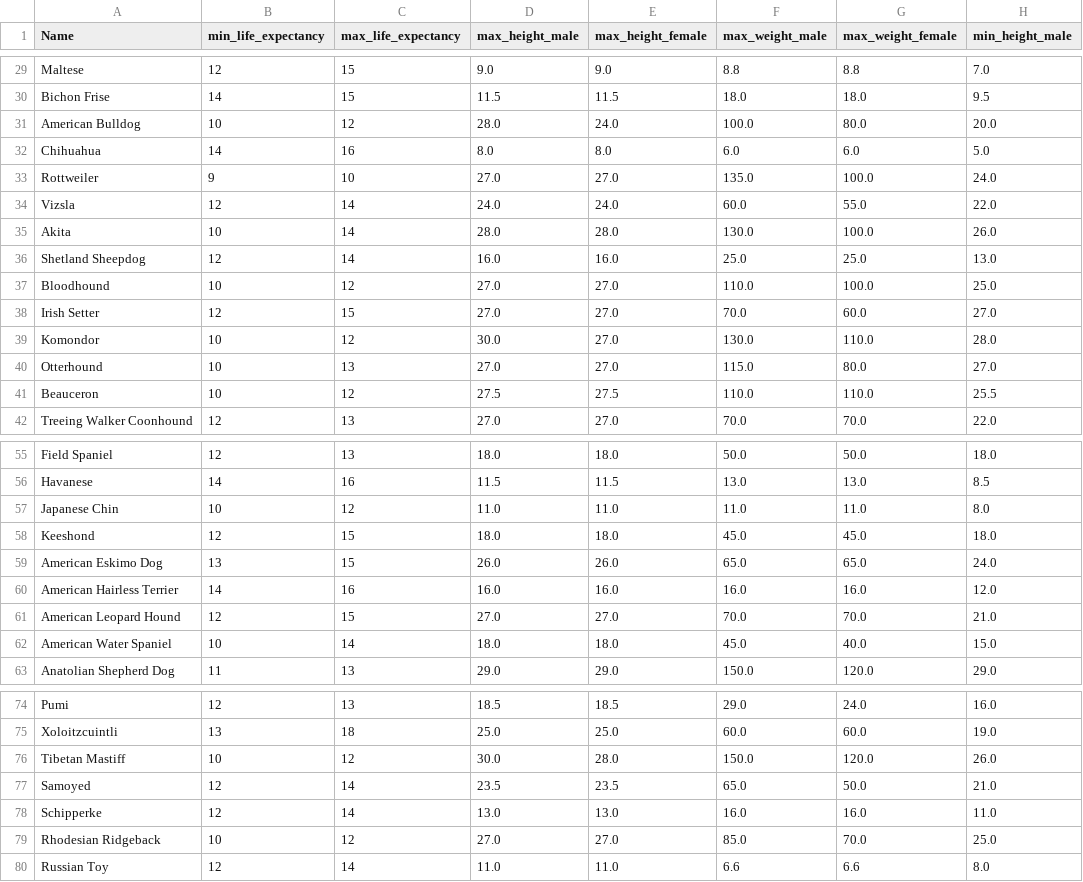
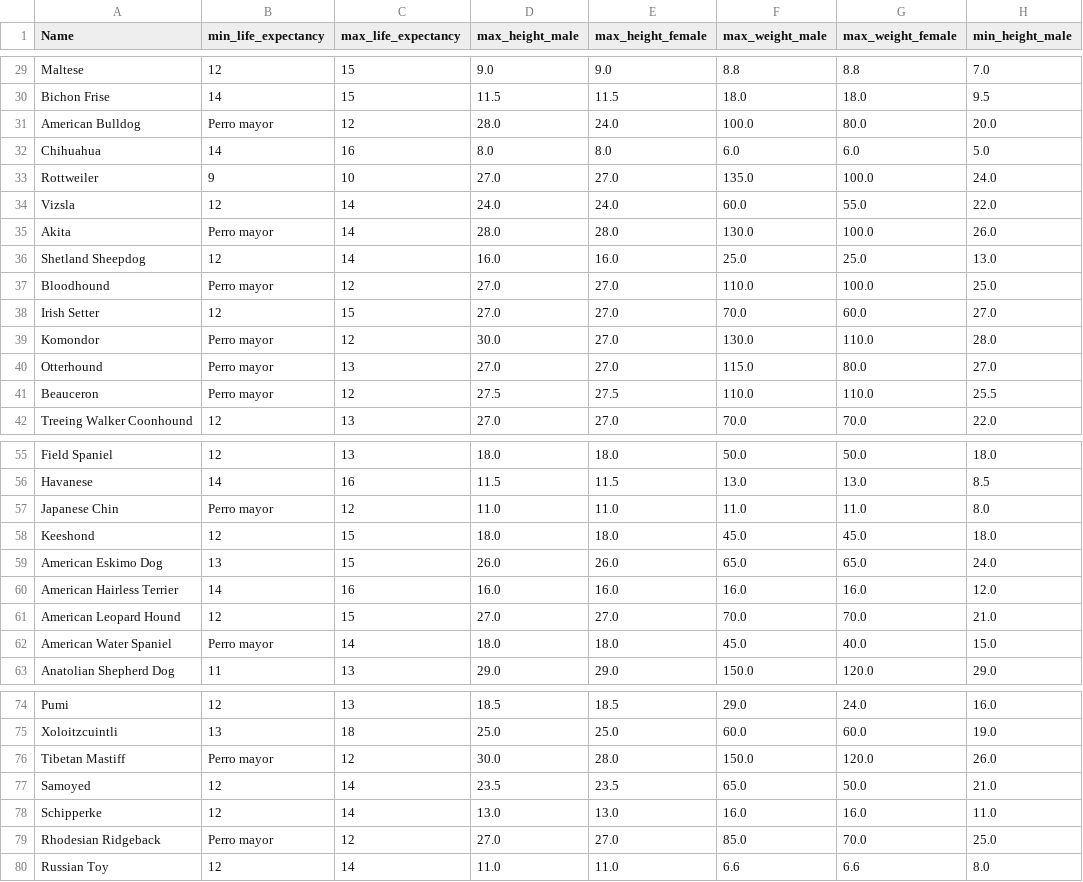
Before and after one commit to harlock/MLServer2.0, a CSV file: datasets/nxiOdhFHXu12ZVIb4STsJNT1AKkt3IkoKMyYMEEK.csv, drawn as a sheet; only a part is shown, gaps mark what is left out; the diff covers the shown part only; the diff names each change by its address in the sheet, - before the commit and + after, or states it on an @@ line.

```diff
--- a/datasets/nxiOdhFHXu12ZVIb4STsJNT1AKkt3IkoKMyYMEEK.csv
+++ b/datasets/nxiOdhFHXu12ZVIb4STsJNT1AKkt3IkoKMyYMEEK.csv
-B31 (min_life_expectancy): 10
+B31 (min_life_expectancy): Perro mayor
-B35 (min_life_expectancy): 10
+B35 (min_life_expectancy): Perro mayor
-B37 (min_life_expectancy): 10
+B37 (min_life_expectancy): Perro mayor
-B39:B41 (min_life_expectancy): 10
+B39:B41 (min_life_expectancy): Perro mayor
-B57 (min_life_expectancy): 10
+B57 (min_life_expectancy): Perro mayor
-B62 (min_life_expectancy): 10
+B62 (min_life_expectancy): Perro mayor
-B76 (min_life_expectancy): 10
+B76 (min_life_expectancy): Perro mayor
-B79 (min_life_expectancy): 10
+B79 (min_life_expectancy): Perro mayor
```
Also changed, not shown: 2 removed rows and 14 edited cells elsewhere in this file, 6 other files.
